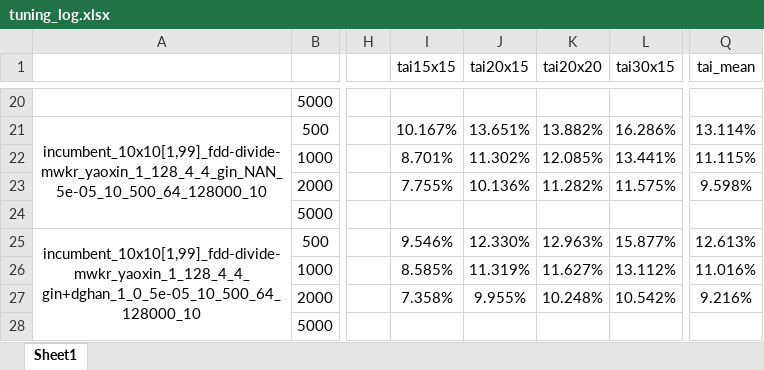
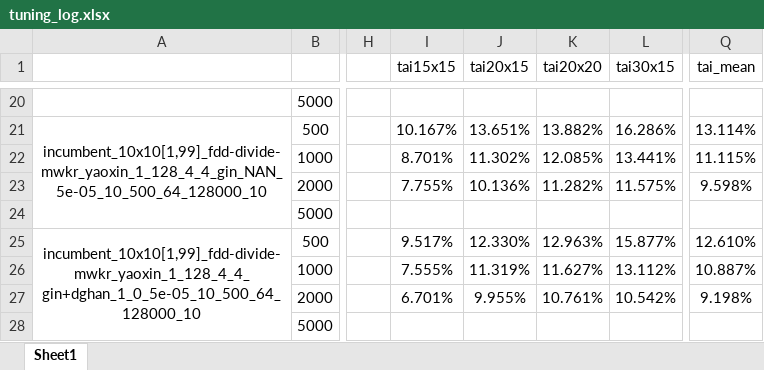
Before and after one commit to zcaicaros/L2S, an Excel workbook: test_results/tuning_log.xlsx, sheet Sheet1, drawn as a sheet; only a part is shown, gaps mark what is left out; values as stored, in another font and other column widths than the file's, no borders; the diff names each change by its address in the sheet, - before the commit and + after, or states it on an @@ line.

```diff
--- a/test_results/tuning_log.xlsx (sheet Sheet1)
+++ b/test_results/tuning_log.xlsx (sheet Sheet1)
-I25 (tai15x15): 9.546%
+I25 (tai15x15): 9.517%
-Q25 (tai_mean): 12.613%
+Q25 (tai_mean): 12.610%
-I26 (tai15x15): 8.585%
+I26 (tai15x15): 7.555%
-Q26 (tai_mean): 11.016%
+Q26 (tai_mean): 10.887%
-I27 (tai15x15): 7.358%
+I27 (tai15x15): 6.701%
-K27 (tai20x20): 10.248%
+K27 (tai20x20): 10.761%
-Q27 (tai_mean): 9.216%
+Q27 (tai_mean): 9.198%
```
Also changed, not shown: 4 other files.
